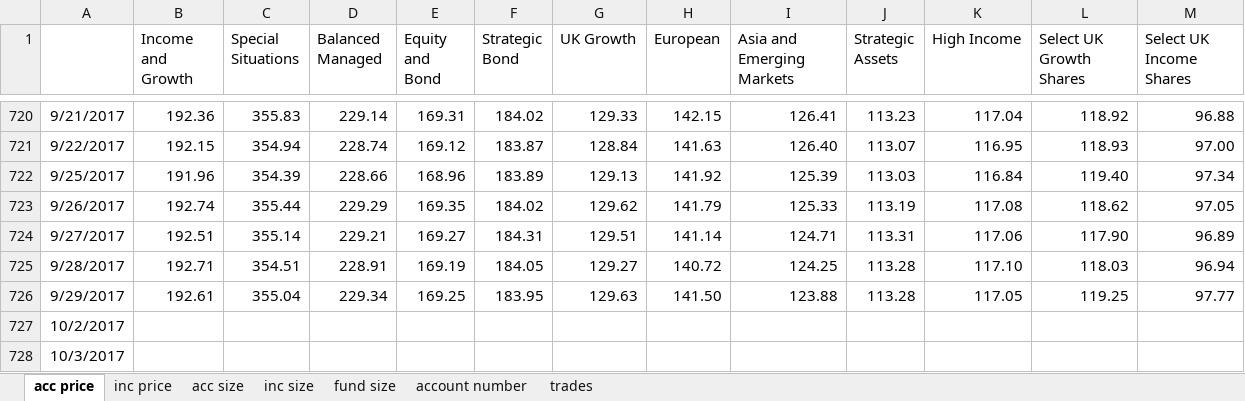
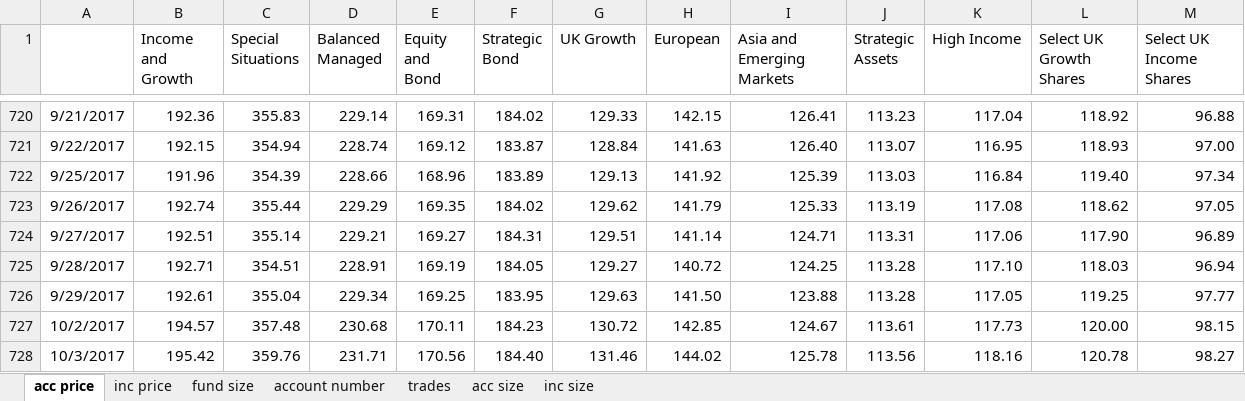
Before and after one commit to NNicolaou/HL_live, an Excel workbook: HL funds data.xlsx, sheet acc price, drawn as a sheet; only a part is shown, gaps mark what is left out; values as stored, in another font and other column widths than the file's, no borders; the diff covers the shown part only; the diff names each change by its address in the sheet, - before the commit and + after, or states it on an @@ line.

```diff
--- a/HL funds data.xlsx (sheet acc price)
+++ b/HL funds data.xlsx (sheet acc price)
@@ sheet tab order changed: acc price | inc price | fund size | account number | trades | acc size | inc size @@
-B727 (Income and Growth): (empty)
+B727 (Income and Growth): 194.57
-C727 (Special Situations): (empty)
+C727 (Special Situations): 357.48
-D727 (Balanced Managed): (empty)
+D727 (Balanced Managed): 230.68
-E727 (Equity and Bond): (empty)
+E727 (Equity and Bond): 170.11
-F727 (Strategic Bond): (empty)
+F727 (Strategic Bond): 184.23
-G727 (UK Growth): (empty)
+G727 (UK Growth): 130.72
-H727 (European): (empty)
+H727 (European): 142.85
-I727 (Asia and Emerging Markets): (empty)
+I727 (Asia and Emerging Markets): 124.67
-J727 (Strategic Assets): (empty)
+J727 (Strategic Assets): 113.61
-K727 (High Income): (empty)
+K727 (High Income): 117.73
-L727 (Select UK Growth Shares): (empty)
+L727 (Select UK Growth Shares): 120.00
-M727 (Select UK Income Shares): (empty)
+M727 (Select UK Income Shares): 98.15
-B728 (Income and Growth): (empty)
+B728 (Income and Growth): 195.42
-C728 (Special Situations): (empty)
+C728 (Special Situations): 359.76
-D728 (Balanced Managed): (empty)
+D728 (Balanced Managed): 231.71
-E728 (Equity and Bond): (empty)
+E728 (Equity and Bond): 170.56
-F728 (Strategic Bond): (empty)
+F728 (Strategic Bond): 184.40
-G728 (UK Growth): (empty)
+G728 (UK Growth): 131.46
-H728 (European): (empty)
+H728 (European): 144.02
-I728 (Asia and Emerging Markets): (empty)
+I728 (Asia and Emerging Markets): 125.78
-J728 (Strategic Assets): (empty)
+J728 (Strategic Assets): 113.56
-K728 (High Income): (empty)
+K728 (High Income): 118.16
-L728 (Select UK Growth Shares): (empty)
+L728 (Select UK Growth Shares): 120.78
-M728 (Select UK Income Shares): (empty)
+M728 (Select UK Income Shares): 98.27
```
Also changed, not shown: 324 edited cells elsewhere in this sheet, sheet acc size, sheet inc size, sheet fund size, sheet inc price, NNB data.xlsx, control panel.xlsx, 5 other files.
